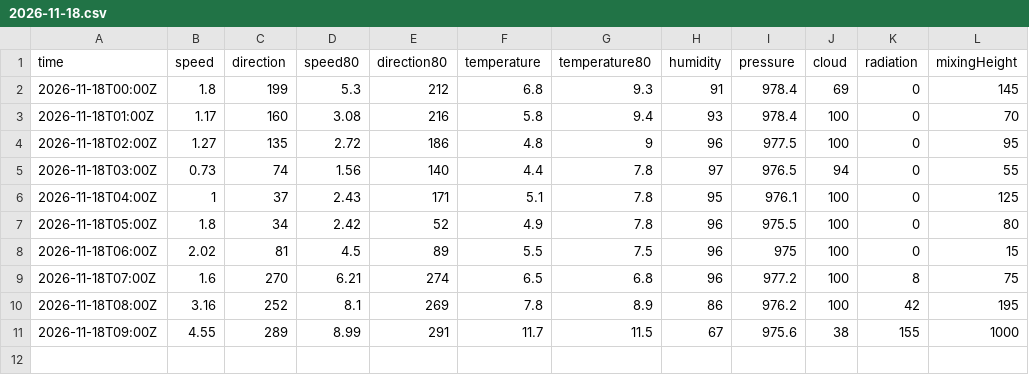
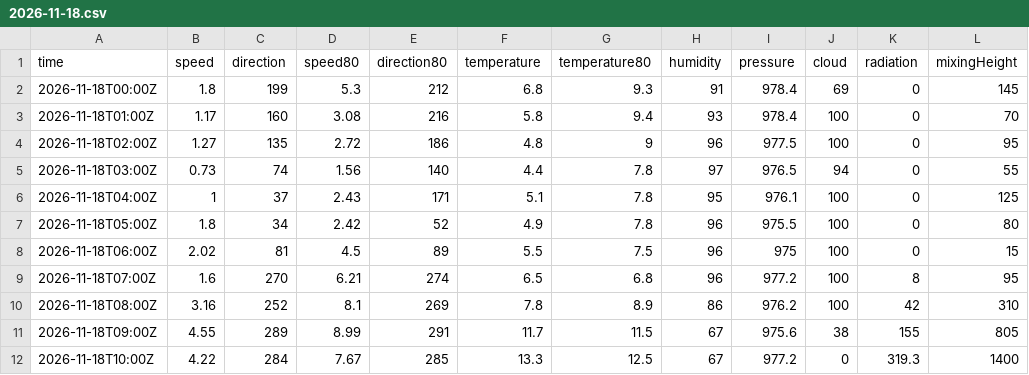
Before and after one commit to lalasonycierny/kvalitaovzdusia, a CSV file: data/weather/2026-11-18.csv, drawn as a sheet.

```diff
--- a/data/weather/2026-11-18.csv
+++ b/data/weather/2026-11-18.csv
@@ -8,4 +8,5 @@ time,speed,direction,speed80,direction80,temperature,temperature80,humidity,pres
 2026-11-18T06:00Z,2.02,81,4.5,89,5.5,7.5,96,975,100,0,15
-2026-11-18T07:00Z,1.6,270,6.21,274,6.5,6.8,96,977.2,100,8,75
-2026-11-18T08:00Z,3.16,252,8.1,269,7.8,8.9,86,976.2,100,42,195
-2026-11-18T09:00Z,4.55,289,8.99,291,11.7,11.5,67,975.6,38,155,1000
+2026-11-18T07:00Z,1.6,270,6.21,274,6.5,6.8,96,977.2,100,8,95
+2026-11-18T08:00Z,3.16,252,8.1,269,7.8,8.9,86,976.2,100,42,310
+2026-11-18T09:00Z,4.55,289,8.99,291,11.7,11.5,67,975.6,38,155,805
+2026-11-18T10:00Z,4.22,284,7.67,285,13.3,12.5,67,977.2,0,319.3,1400
```
Also changed, not shown: data/hourly/2026-11-18.csv, data/meteo/2026-11-18.csv.
